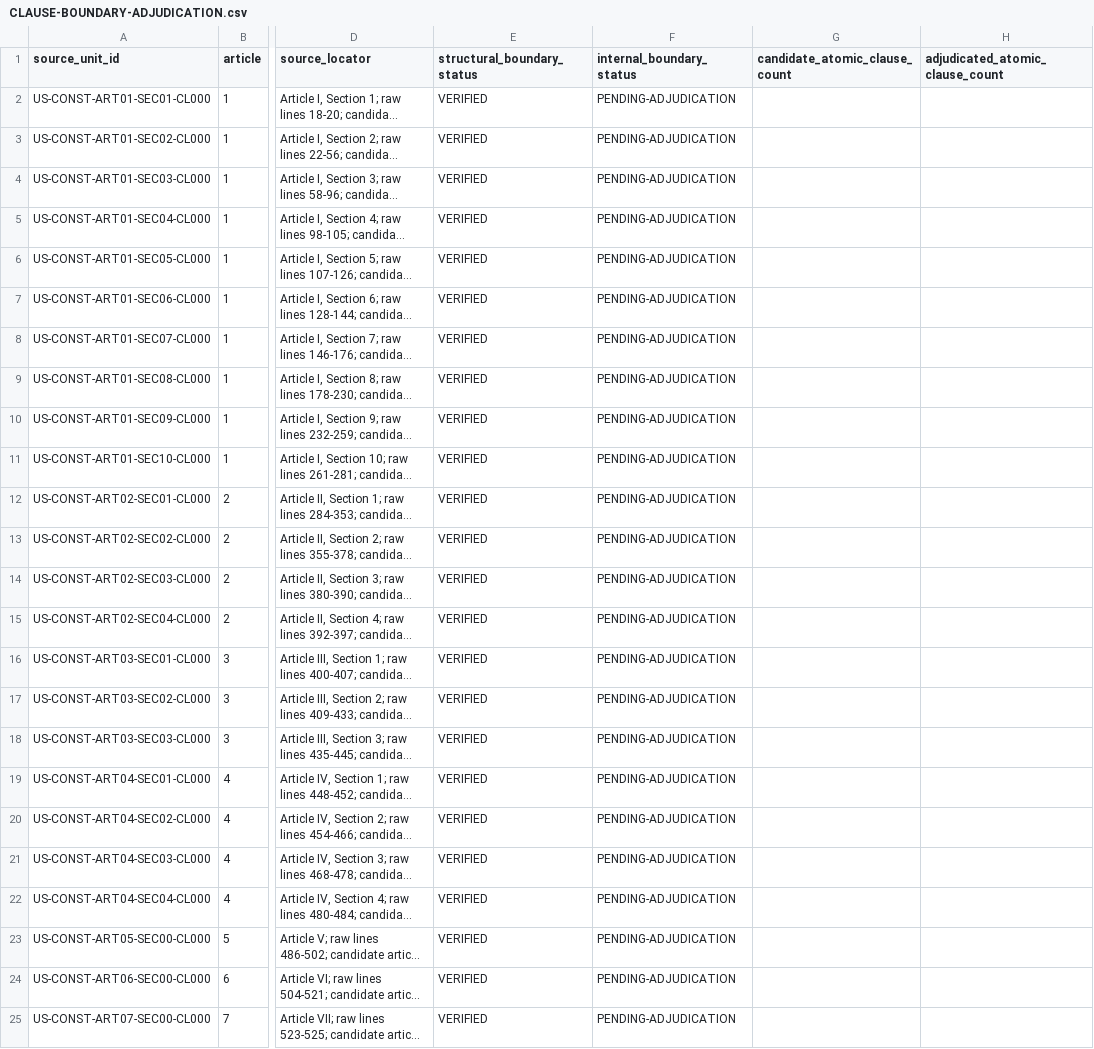
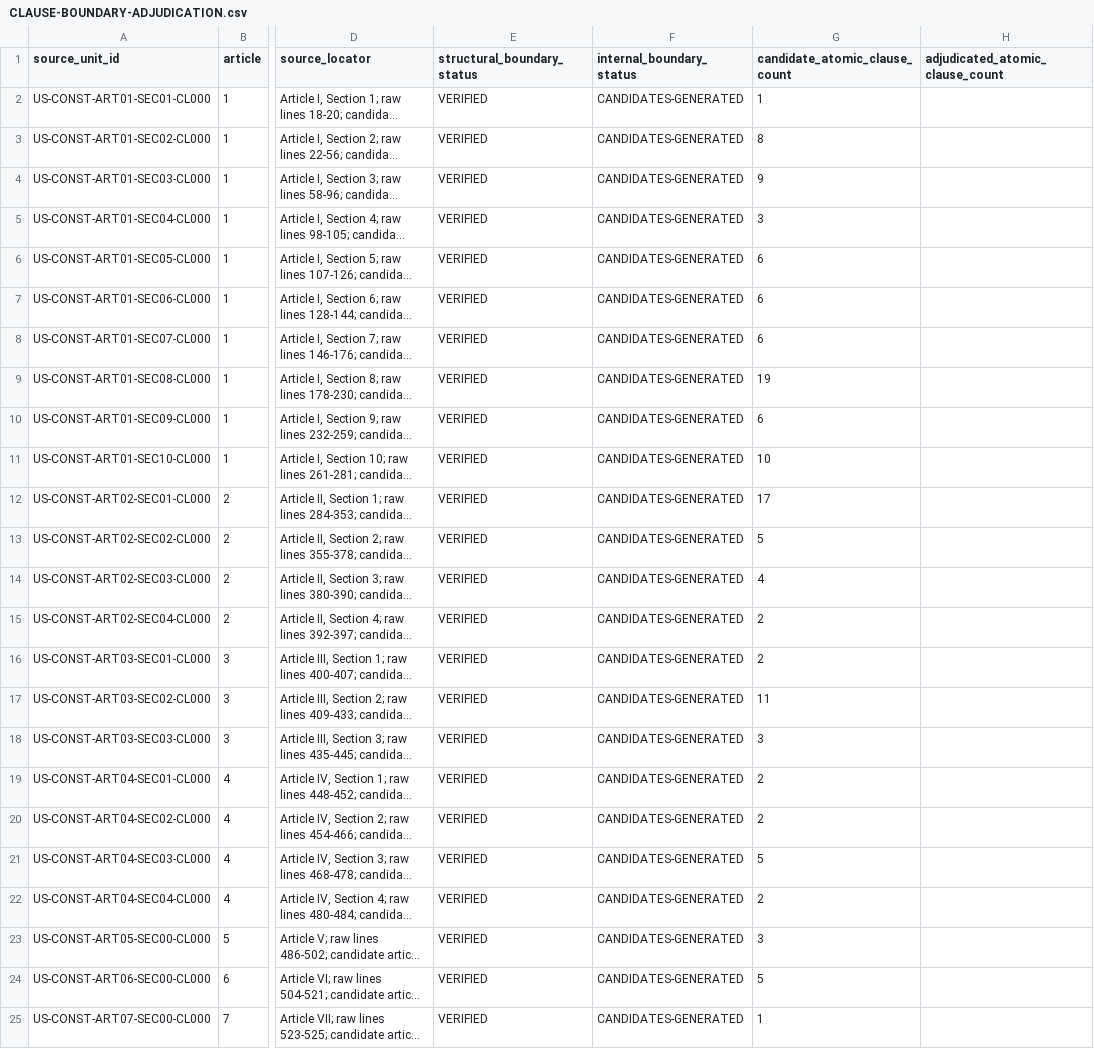
Before and after one commit to ORYNTH-systems/orynth-constitutional-state-integrity, a CSV file: constitutional-proof/01-clauses/CLAUSE-BOUNDARY-ADJUDICATION.csv, drawn as a sheet; only a part is shown, gaps mark what is left out; long unchanged cells end in …; the diff names each change by its address in the sheet, - before the commit and + after, or states it on an @@ line.

Commit message:
constitutional-proof: generate atomic clause boundary candidates

```diff
--- a/constitutional-proof/01-clauses/CLAUSE-BOUNDARY-ADJUDICATION.csv
+++ b/constitutional-proof/01-clauses/CLAUSE-BOUNDARY-ADJUDICATION.csv
-F2:F25 (internal_boundary_status): PENDING-ADJUDICATION
+F2:F25 (internal_boundary_status): CANDIDATES-GENERATED
-G2 (candidate_atomic_clause_count): (empty)
+G2 (candidate_atomic_clause_count): 1
-G3 (candidate_atomic_clause_count): (empty)
+G3 (candidate_atomic_clause_count): 8
-G4 (candidate_atomic_clause_count): (empty)
+G4 (candidate_atomic_clause_count): 9
-G5 (candidate_atomic_clause_count): (empty)
+G5 (candidate_atomic_clause_count): 3
-G6:G8 (candidate_atomic_clause_count): (empty)
+G6:G8 (candidate_atomic_clause_count): 6
-G9 (candidate_atomic_clause_count): (empty)
+G9 (candidate_atomic_clause_count): 19
-G10 (candidate_atomic_clause_count): (empty)
+G10 (candidate_atomic_clause_count): 6
-G11 (candidate_atomic_clause_count): (empty)
+G11 (candidate_atomic_clause_count): 10
-G12 (candidate_atomic_clause_count): (empty)
+G12 (candidate_atomic_clause_count): 17
-G13 (candidate_atomic_clause_count): (empty)
+G13 (candidate_atomic_clause_count): 5
-G14 (candidate_atomic_clause_count): (empty)
+G14 (candidate_atomic_clause_count): 4
-G15:G16 (candidate_atomic_clause_count): (empty)
+G15:G16 (candidate_atomic_clause_count): 2
-G17 (candidate_atomic_clause_count): (empty)
+G17 (candidate_atomic_clause_count): 11
-G18 (candidate_atomic_clause_count): (empty)
+G18 (candidate_atomic_clause_count): 3
-G19:G20 (candidate_atomic_clause_count): (empty)
+G19:G20 (candidate_atomic_clause_count): 2
-G21 (candidate_atomic_clause_count): (empty)
+G21 (candidate_atomic_clause_count): 5
-G22 (candidate_atomic_clause_count): (empty)
+G22 (candidate_atomic_clause_count): 2
-G23 (candidate_atomic_clause_count): (empty)
+G23 (candidate_atomic_clause_count): 3
-G24 (candidate_atomic_clause_count): (empty)
+G24 (candidate_atomic_clause_count): 5
-G25 (candidate_atomic_clause_count): (empty)
+G25 (candidate_atomic_clause_count): 1
```
Also changed, not shown: 6 other files.
